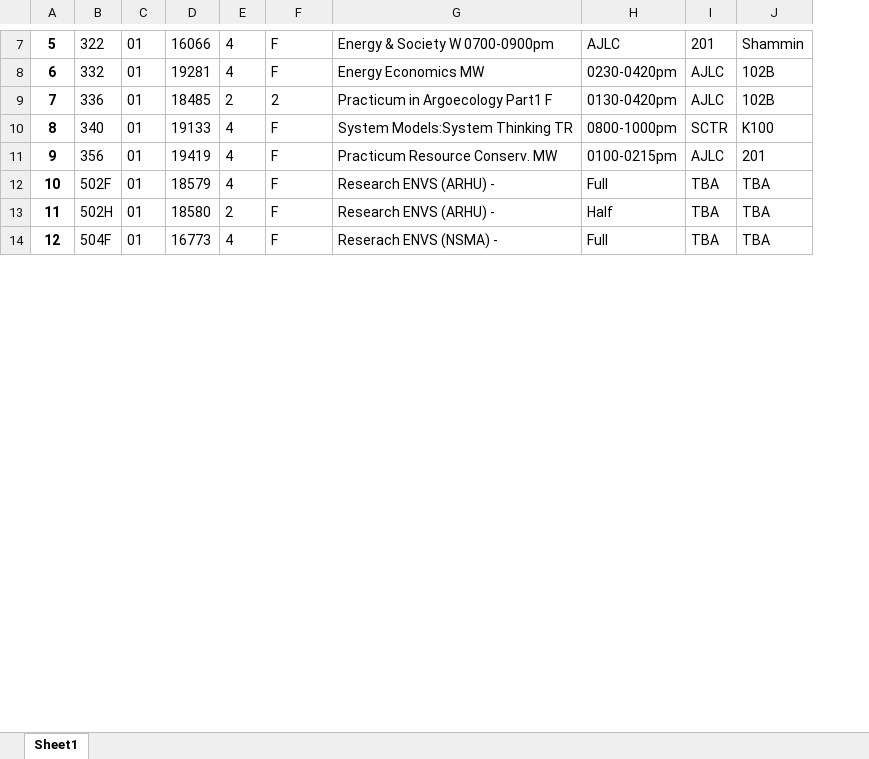
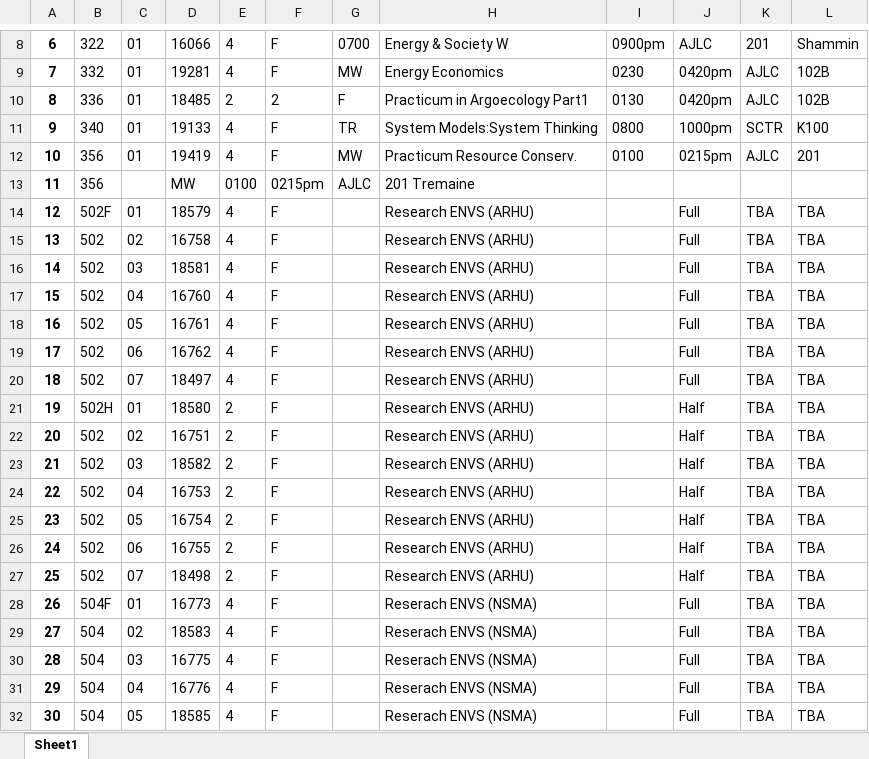
Before and after one commit to rdgleeson/occs364s19-degreepath, an Excel workbook: class_schedules_spring_2018/ENVIRONMENTAL STUDIES (ENVS).xlsx, sheet Sheet1, drawn as a sheet; only a part is shown, gaps mark what is left out; values as stored, in another font and other column widths than the file's, no borders; removed rows and columns are numbered as before the commit, all else as after; rows hold the shown columns only; the diff covers the shown part only; the diff names each change by its address in the sheet, - before the commit and + after, or states it on an @@ line.

Commit message:
spring 2018 spreadsheet all set. also added wint, cd, and qfr requirements.

```diff
--- a/class_schedules_spring_2018/ENVIRONMENTAL STUDIES (ENVS).xlsx (sheet Sheet1)
+++ b/class_schedules_spring_2018/ENVIRONMENTAL STUDIES (ENVS).xlsx (sheet Sheet1)
-column G, rows 7-14: Energy & Society W 0700-0900pm | Energy Economics MW | Practicum in Argoecology Part1 F | System Models:System Thinking TR | Practicum Resource Conserv. MW | Research ENVS (ARHU) - | Research ENVS (ARHU) - | Reserach ENVS (NSMA) -
-column H, rows 7-14: AJLC | 0230-0420pm | 0130-0420pm | 0800-1000pm | 0100-0215pm | Full | Half | Full
+column G, rows 8-12: 0700 | MW | F | TR | MW
+column H, rows 8-12: Energy & Society W | Energy Economics | Practicum in Argoecology Part1 | System Models:System Thinking | Practicum Resource Conserv.; row 14: Research ENVS (ARHU); row 21: Research ENVS (ARHU); row 28: Reserach ENVS (NSMA)
+column I, rows 8-12: 0900pm | 0230 | 0130 | 0800 | 0100
+column J, rows 8-12: AJLC | 0420pm | 0420pm | 1000pm | 0215pm; row 14: Full; row 21: Half; row 28: Full
@@ column A renumbered between rows 4 and 80 @@
+row 13: 11 | 356 |  | MW | 0100 | 0215pm | AJLC | 201 Tremaine
+row 15: 13 | 502 | 02 | 16758 | 4 | F |  | Research ENVS (ARHU) |  | Full | TBA | TBA
+row 16: 14 | 502 | 03 | 18581 | 4 | F |  | Research ENVS (ARHU) |  | Full | TBA | TBA
+row 17: 15 | 502 | 04 | 16760 | 4 | F |  | Research ENVS (ARHU) |  | Full | TBA | TBA
+row 18: 16 | 502 | 05 | 16761 | 4 | F |  | Research ENVS (ARHU) |  | Full | TBA | TBA
+row 19: 17 | 502 | 06 | 16762 | 4 | F |  | Research ENVS (ARHU) |  | Full | TBA | TBA
+row 20: 18 | 502 | 07 | 18497 | 4 | F |  | Research ENVS (ARHU) |  | Full | TBA | TBA
+row 22: 20 | 502 | 02 | 16751 | 2 | F |  | Research ENVS (ARHU) |  | Half | TBA | TBA
+row 23: 21 | 502 | 03 | 18582 | 2 | F |  | Research ENVS (ARHU) |  | Half | TBA | TBA
+row 24: 22 | 502 | 04 | 16753 | 2 | F |  | Research ENVS (ARHU) |  | Half | TBA | TBA
+row 25: 23 | 502 | 05 | 16754 | 2 | F |  | Research ENVS (ARHU) |  | Half | TBA | TBA
+row 26: 24 | 502 | 06 | 16755 | 2 | F |  | Research ENVS (ARHU) |  | Half | TBA | TBA
+row 27: 25 | 502 | 07 | 18498 | 2 | F |  | Research ENVS (ARHU) |  | Half | TBA | TBA
+row 29: 27 | 504 | 02 | 18583 | 4 | F |  | Reserach ENVS (NSMA) |  | Full | TBA | TBA
+row 30: 28 | 504 | 03 | 16775 | 4 | F |  | Reserach ENVS (NSMA) |  | Full | TBA | TBA
+row 31: 29 | 504 | 04 | 16776 | 4 | F |  | Reserach ENVS (NSMA) |  | Full | TBA | TBA
+row 32: 30 | 504 | 05 | 18585 | 4 | F |  | Reserach ENVS (NSMA) |  | Full | TBA | TBA
```
Also changed, not shown: 55 added rows and 3 edited cells elsewhere in this sheet, class_schedules_spring_2018/ANTHROPOLOGY (ANTH).xlsx, class_schedules_spring_2018/BIOLOGY (BIOL).xlsx, 54 other files.
